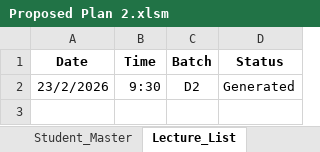
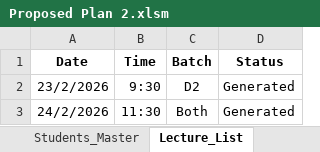
Before and after one commit to TanmayJain09/end-sem-practical-pbl, an Excel workbook: Templates/Proposed_Plan_2/Proposed Plan 2.xlsm, sheet Lecture_List, drawn as a sheet; values as stored, in another font and other column widths than the file's, no borders; charts and pictures and table styles not drawn; the diff names each change by its address in the sheet, - before the commit and + after, or states it on an @@ line.

```diff
--- a/Templates/Proposed_Plan_2/Proposed Plan 2.xlsm (sheet Lecture_List)
+++ b/Templates/Proposed_Plan_2/Proposed Plan 2.xlsm (sheet Lecture_List)
-sheet tab: Student_Master
+sheet tab: Students_Master
+row 3: 24/2/2026 | 11:30 | Both | Generated
```
Also changed, not shown: sheet Attendance_Database.
